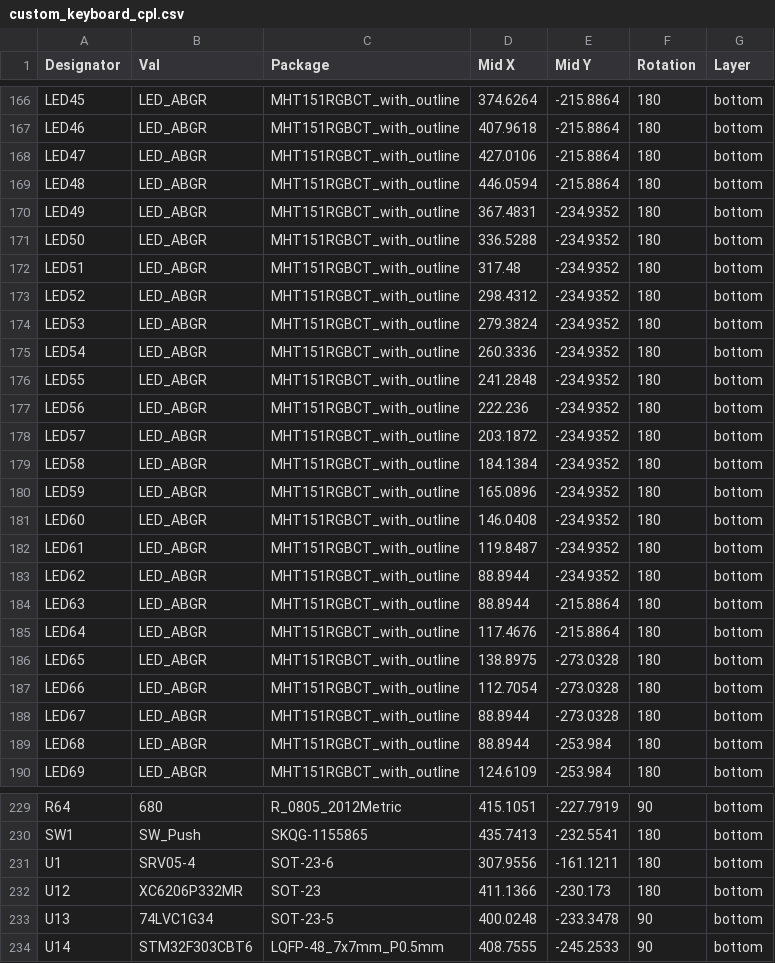
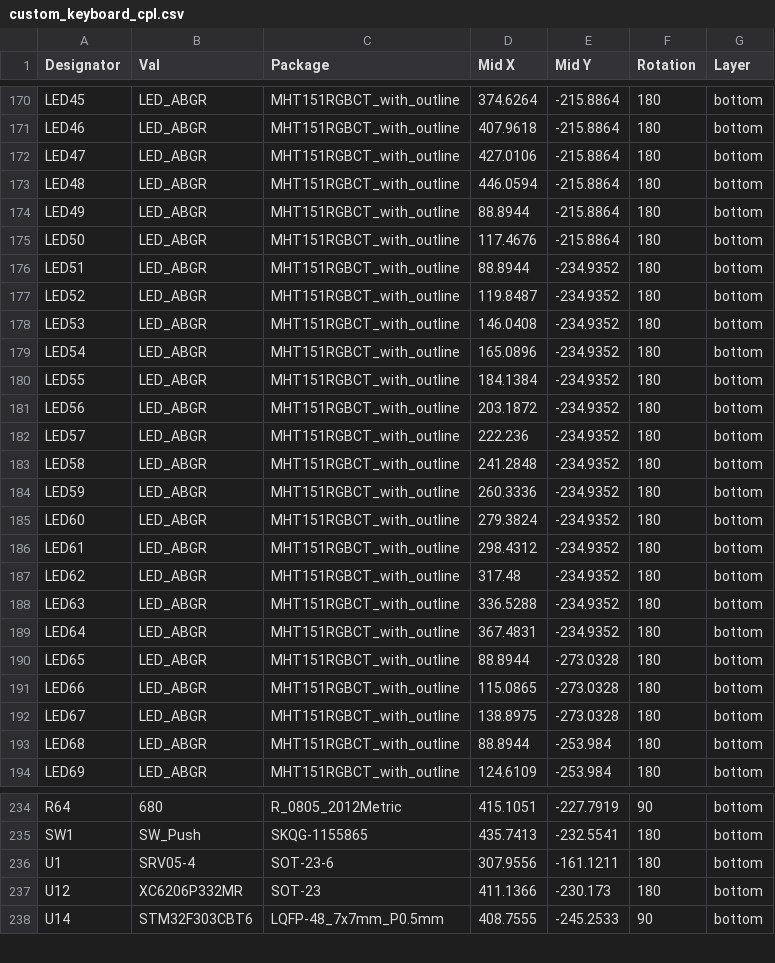
Before and after one commit to howardt12345/keyboard0, a CSV file: PCB/2nd prototype/Gerber/custom_keyboard_cpl.csv, drawn as a sheet; only a part is shown, gaps mark what is left out; the diff covers the shown part only.

```diff
--- a/PCB/2nd prototype/Gerber/custom_keyboard_cpl.csv
+++ b/PCB/2nd prototype/Gerber/custom_keyboard_cpl.csv
@@ -169,21 +173,21 @@ LED47,LED_ABGR,MHT151RGBCT_with_outline,427.0106,-215.8864,180,bottom
 LED48,LED_ABGR,MHT151RGBCT_with_outline,446.0594,-215.8864,180,bottom
-LED49,LED_ABGR,MHT151RGBCT_with_outline,367.4831,-234.9352,180,bottom
-LED50,LED_ABGR,MHT151RGBCT_with_outline,336.5288,-234.9352,180,bottom
-LED51,LED_ABGR,MHT151RGBCT_with_outline,317.48,-234.9352,180,bottom
-LED52,LED_ABGR,MHT151RGBCT_with_outline,298.4312,-234.9352,180,bottom
-LED53,LED_ABGR,MHT151RGBCT_with_outline,279.3824,-234.9352,180,bottom
-LED54,LED_ABGR,MHT151RGBCT_with_outline,260.3336,-234.9352,180,bottom
-LED55,LED_ABGR,MHT151RGBCT_with_outline,241.2848,-234.9352,180,bottom
-LED56,LED_ABGR,MHT151RGBCT_with_outline,222.236,-234.9352,180,bottom
-LED57,LED_ABGR,MHT151RGBCT_with_outline,203.1872,-234.9352,180,bottom
-LED58,LED_ABGR,MHT151RGBCT_with_outline,184.1384,-234.9352,180,bottom
-LED59,LED_ABGR,MHT151RGBCT_with_outline,165.0896,-234.9352,180,bottom
-LED60,LED_ABGR,MHT151RGBCT_with_outline,146.0408,-234.9352,180,bottom
-LED61,LED_ABGR,MHT151RGBCT_with_outline,119.8487,-234.9352,180,bottom
-LED62,LED_ABGR,MHT151RGBCT_with_outline,88.8944,-234.9352,180,bottom
-LED63,LED_ABGR,MHT151RGBCT_with_outline,88.8944,-215.8864,180,bottom
-LED64,LED_ABGR,MHT151RGBCT_with_outline,117.4676,-215.8864,180,bottom
-LED65,LED_ABGR,MHT151RGBCT_with_outline,138.8975,-273.0328,180,bottom
-LED66,LED_ABGR,MHT151RGBCT_with_outline,112.7054,-273.0328,180,bottom
-LED67,LED_ABGR,MHT151RGBCT_with_outline,88.8944,-273.0328,180,bottom
+LED49,LED_ABGR,MHT151RGBCT_with_outline,88.8944,-215.8864,180,bottom
+LED50,LED_ABGR,MHT151RGBCT_with_outline,117.4676,-215.8864,180,bottom
+LED51,LED_ABGR,MHT151RGBCT_with_outline,88.8944,-234.9352,180,bottom
+LED52,LED_ABGR,MHT151RGBCT_with_outline,119.8487,-234.9352,180,bottom
+LED53,LED_ABGR,MHT151RGBCT_with_outline,146.0408,-234.9352,180,bottom
+LED54,LED_ABGR,MHT151RGBCT_with_outline,165.0896,-234.9352,180,bottom
+LED55,LED_ABGR,MHT151RGBCT_with_outline,184.1384,-234.9352,180,bottom
+LED56,LED_ABGR,MHT151RGBCT_with_outline,203.1872,-234.9352,180,bottom
+LED57,LED_ABGR,MHT151RGBCT_with_outline,222.236,-234.9352,180,bottom
+LED58,LED_ABGR,MHT151RGBCT_with_outline,241.2848,-234.9352,180,bottom
+LED59,LED_ABGR,MHT151RGBCT_with_outline,260.3336,-234.9352,180,bottom
+LED60,LED_ABGR,MHT151RGBCT_with_outline,279.3824,-234.9352,180,bottom
+LED61,LED_ABGR,MHT151RGBCT_with_outline,298.4312,-234.9352,180,bottom
+LED62,LED_ABGR,MHT151RGBCT_with_outline,317.48,-234.9352,180,bottom
+LED63,LED_ABGR,MHT151RGBCT_with_outline,336.5288,-234.9352,180,bottom
+LED64,LED_ABGR,MHT151RGBCT_with_outline,367.4831,-234.9352,180,bottom
+LED65,LED_ABGR,MHT151RGBCT_with_outline,88.8944,-273.0328,180,bottom
+LED66,LED_ABGR,MHT151RGBCT_with_outline,115.0865,-273.0328,180,bottom
+LED67,LED_ABGR,MHT151RGBCT_with_outline,138.8975,-273.0328,180,bottom
 LED68,LED_ABGR,MHT151RGBCT_with_outline,88.8944,-253.984,180,bottom
@@ -232,3 +237,2 @@ U1,SRV05-4,SOT-23-6,307.9556,-161.1211,180,bottom
 U12,XC6206P332MR,SOT-23,411.1366,-230.173,180,bottom
-U13,74LVC1G34,SOT-23-5,400.0248,-233.3478,90,bottom
 U14,STM32F303CBT6,LQFP-48_7x7mm_P0.5mm,408.7555,-245.2533,90,bottom
```
Also changed, not shown: 5 added rows and 38 edited cells elsewhere in this file, PCB/2nd prototype/Gerber/custom_keyboard_bom.csv, 19 other files.
